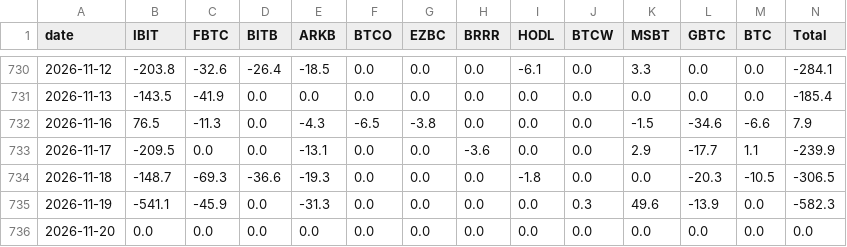
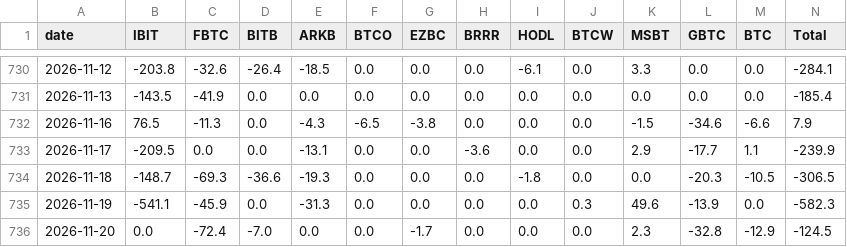
Before and after one commit to gary900213/claude, a CSV file: data/etf_flows.csv, drawn as a sheet; only a part is shown, gaps mark what is left out.

```diff
--- a/data/etf_flows.csv
+++ b/data/etf_flows.csv
@@ -735,2 +735,2 @@ date,IBIT,FBTC,BITB,ARKB,BTCO,EZBC,BRRR,HODL,BTCW,MSBT,GBTC,BTC,Total
 2026-11-19,-541.1,-45.9,0.0,-31.3,0.0,0.0,0.0,0.0,0.3,49.6,-13.9,0.0,-582.3
-2026-11-20,0.0,0.0,0.0,0.0,0.0,0.0,0.0,0.0,0.0,0.0,0.0,0.0,0.0
+2026-11-20,0.0,-72.4,-7.0,0.0,0.0,-1.7,0.0,0.0,0.0,2.3,-32.8,-12.9,-124.5
```
Also changed, not shown: data/daily_summary.csv, 13 other files.
